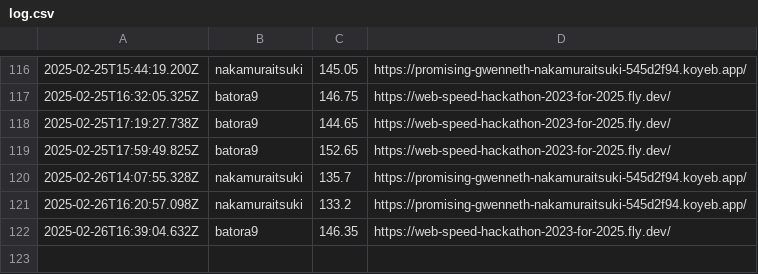
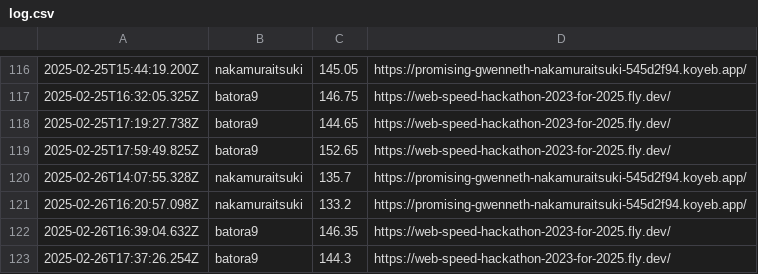
Before and after one commit to saitamau-maximum/web-speed-hackathon-2023-scoring-tool-for-2025, a CSV file: log.csv, drawn as a sheet; only a part is shown, gaps mark what is left out.

```diff
--- a/log.csv
+++ b/log.csv
@@ -122 +122,2 @@
 2025-02-26T16:39:04.632Z,batora9,146.35,https://web-speed-hackathon-2023-for-2025.fly.dev/
+2025-02-26T17:37:26.254Z,batora9,144.3,https://web-speed-hackathon-2023-for-2025.fly.dev/
```
Also changed, not shown: score.csv, 1 other file.
